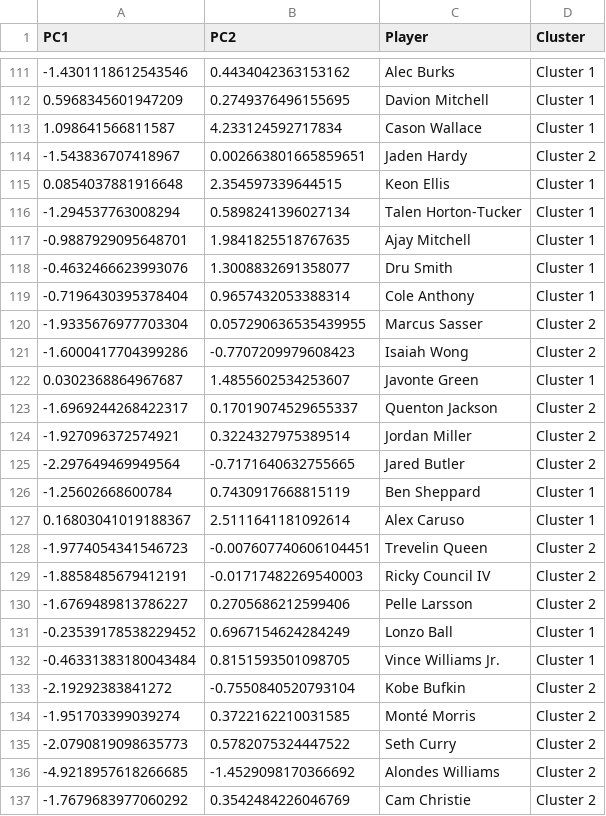
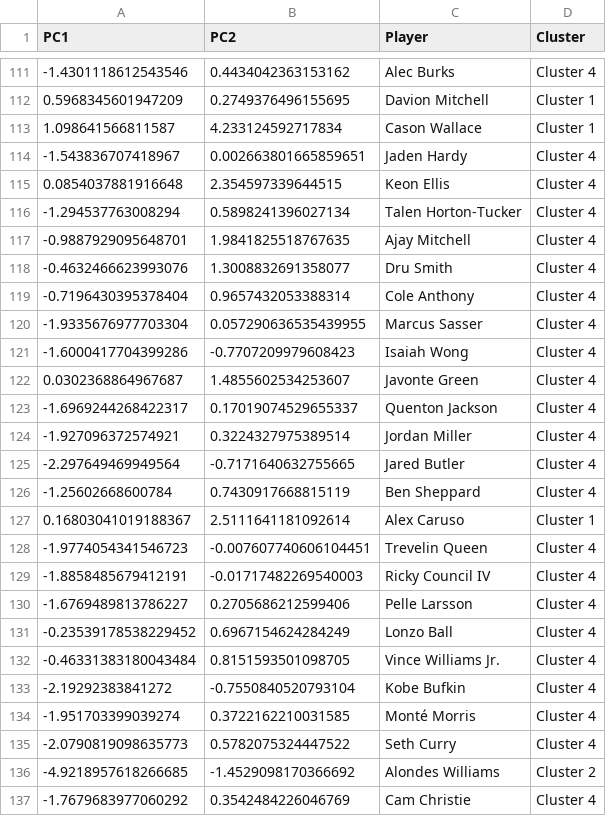
Before and after one commit to charmellaa/VA_NBA, a CSV file: data/pca_Guard.csv, drawn as a sheet; only a part is shown, gaps mark what is left out; the diff covers the shown part only.

```diff
--- a/data/pca_Guard.csv
+++ b/data/pca_Guard.csv
@@ -111,27 +111,27 @@ PC1,PC2,Player,Cluster
--1.4301118612543546,0.4434042363153162,Alec Burks,Cluster 1
+-1.4301118612543546,0.4434042363153162,Alec Burks,Cluster 4
 0.5968345601947209,0.2749376496155695,Davion Mitchell,Cluster 1
 1.098641566811587,4.233124592717834,Cason Wallace,Cluster 1
--1.543836707418967,0.002663801665859651,Jaden Hardy,Cluster 2
-0.0854037881916648,2.354597339644515,Keon Ellis,Cluster 1
--1.294537763008294,0.5898241396027134,Talen Horton-Tucker,Cluster 1
--0.9887929095648701,1.9841825518767635,Ajay Mitchell,Cluster 1
--0.4632466623993076,1.3008832691358077,Dru Smith,Cluster 1
--0.7196430395378404,0.9657432053388314,Cole Anthony,Cluster 1
--1.9335676977703304,0.057290636535439955,Marcus Sasser,Cluster 2
--1.6000417704399286,-0.7707209979608423,Isaiah Wong,Cluster 2
-0.0302368864967687,1.4855602534253607,Javonte Green,Cluster 1
--1.6969244268422317,0.17019074529655337,Quenton Jackson,Cluster 2
--1.927096372574921,0.3224327975389514,Jordan Miller,Cluster 2
--2.297649469949564,-0.7171640632755665,Jared Butler,Cluster 2
--1.25602668600784,0.7430917668815119,Ben Sheppard,Cluster 1
+-1.543836707418967,0.002663801665859651,Jaden Hardy,Cluster 4
+0.0854037881916648,2.354597339644515,Keon Ellis,Cluster 4
+-1.294537763008294,0.5898241396027134,Talen Horton-Tucker,Cluster 4
+-0.9887929095648701,1.9841825518767635,Ajay Mitchell,Cluster 4
+-0.4632466623993076,1.3008832691358077,Dru Smith,Cluster 4
+-0.7196430395378404,0.9657432053388314,Cole Anthony,Cluster 4
+-1.9335676977703304,0.057290636535439955,Marcus Sasser,Cluster 4
+-1.6000417704399286,-0.7707209979608423,Isaiah Wong,Cluster 4
+0.0302368864967687,1.4855602534253607,Javonte Green,Cluster 4
+-1.6969244268422317,0.17019074529655337,Quenton Jackson,Cluster 4
+-1.927096372574921,0.3224327975389514,Jordan Miller,Cluster 4
+-2.297649469949564,-0.7171640632755665,Jared Butler,Cluster 4
+-1.25602668600784,0.7430917668815119,Ben Sheppard,Cluster 4
 0.16803041019188367,2.5111641181092614,Alex Caruso,Cluster 1
--1.9774054341546723,-0.007607740606104451,Trevelin Queen,Cluster 2
--1.8858485679412191,-0.01717482269540003,Ricky Council IV,Cluster 2
--1.6769489813786227,0.2705686212599406,Pelle Larsson,Cluster 2
--0.23539178538229452,0.6967154624284249,Lonzo Ball,Cluster 1
--0.46331383180043484,0.8151593501098705,Vince Williams Jr.,Cluster 1
--2.19292383841272,-0.7550840520793104,Kobe Bufkin,Cluster 2
--1.951703399039274,0.3722162210031585,Monté Morris,Cluster 2
--2.0790819098635773,0.5782075324447522,Seth Curry,Cluster 2
+-1.9774054341546723,-0.007607740606104451,Trevelin Queen,Cluster 4
+-1.8858485679412191,-0.01717482269540003,Ricky Council IV,Cluster 4
+-1.6769489813786227,0.2705686212599406,Pelle Larsson,Cluster 4
+-0.23539178538229452,0.6967154624284249,Lonzo Ball,Cluster 4
+-0.46331383180043484,0.8151593501098705,Vince Williams Jr.,Cluster 4
+-2.19292383841272,-0.7550840520793104,Kobe Bufkin,Cluster 4
+-1.951703399039274,0.3722162210031585,Monté Morris,Cluster 4
+-2.0790819098635773,0.5782075324447522,Seth Curry,Cluster 4
 -4.9218957618266685,-1.4529098170366692,Alondes Williams,Cluster 2
--1.7679683977060292,0.3542484226046769,Cam Christie,Cluster 2
+-1.7679683977060292,0.3542484226046769,Cam Christie,Cluster 4
```
Also changed, not shown: 55 edited cells elsewhere in this file, 11 other files.
